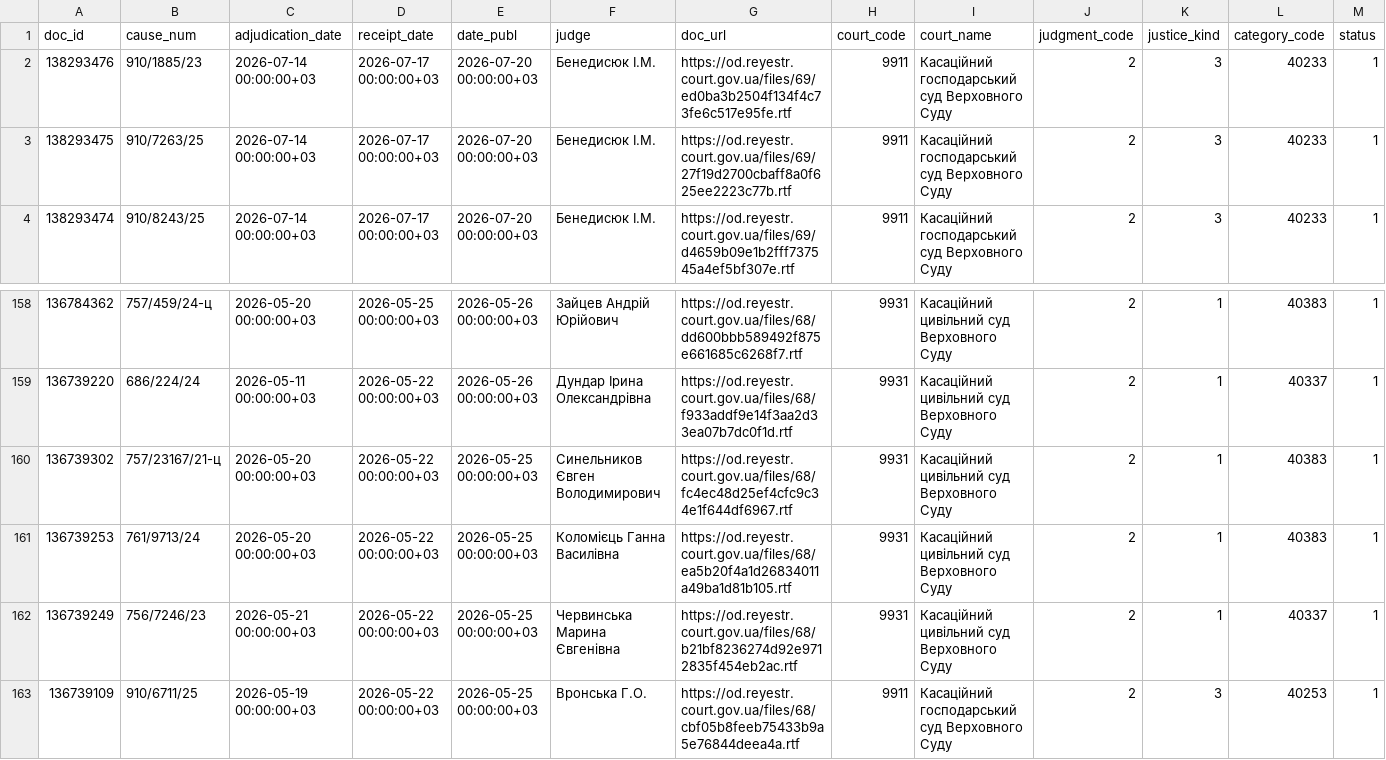
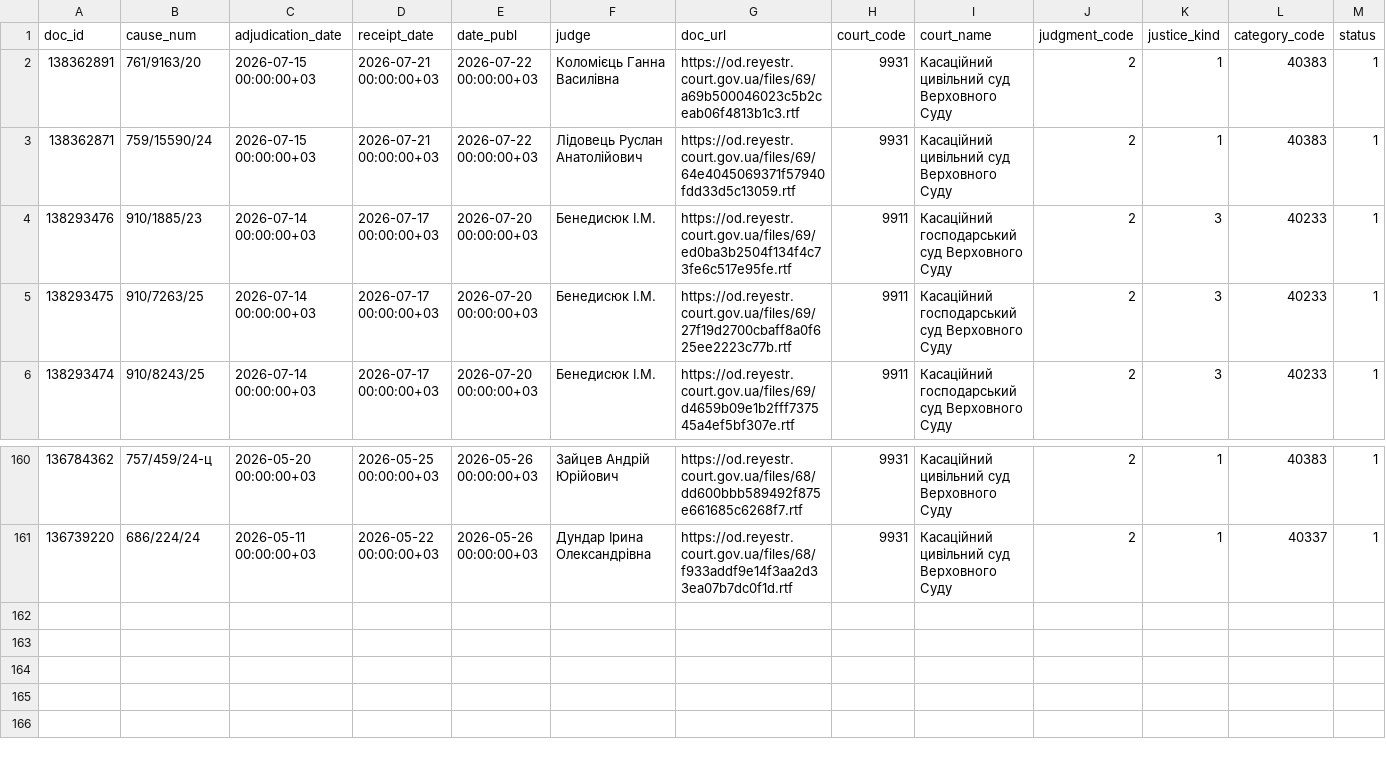
Before and after one commit to apryshchepchuk/VS-legal-digest, a CSV file: data/interim/vp_selected_for_analysis.csv, drawn as a sheet; only a part is shown, gaps mark what is left out; removed rows and columns are numbered as before the commit, all else as after; rows hold the shown columns only; the diff names each change by its address in the sheet, - before the commit and + after, or states it on an @@ line.

```diff
--- a/data/interim/vp_selected_for_analysis.csv
+++ b/data/interim/vp_selected_for_analysis.csv
+row 2: 138362891 | 761/9163/20 | 2026-07-15 00:00:00+03 | 2026-07-21 00:00:00+03 | 2026-07-22 00:00:00+03 | Коломієць Ганна Василівна | https://od.reyestr.court.gov.ua/files/69/a69b500046023c5b2ceab06f4813b1c3.rtf | 9931 | Касаційний цивільний суд Верховного Суду | 2 | 1 | 40383 | 1
+row 3: 138362871 | 759/15590/24 | 2026-07-15 00:00:00+03 | 2026-07-21 00:00:00+03 | 2026-07-22 00:00:00+03 | Лідовець Руслан Анатолійович | https://od.reyestr.court.gov.ua/files/69/64e4045069371f57940fdd33d5c13059.rtf | 9931 | Касаційний цивільний суд Верховного Суду | 2 | 1 | 40383 | 1
-row 160: 136739302 | 757/23167/21-ц | 2026-05-20 00:00:00+03 | 2026-05-22 00:00:00+03 | 2026-05-25 00:00:00+03 | Синельников Євген Володимирович | https://od.reyestr.court.gov.ua/files/68/fc4ec48d25ef4cfc9c34e1f644df6967.rtf | 9931 | Касаційний цивільний суд Верховного Суду | 2 | 1 | 40383 | 1
-row 161: 136739253 | 761/9713/24 | 2026-05-20 00:00:00+03 | 2026-05-22 00:00:00+03 | 2026-05-25 00:00:00+03 | Коломієць Ганна Василівна | https://od.reyestr.court.gov.ua/files/68/ea5b20f4a1d26834011a49ba1d81b105.rtf | 9931 | Касаційний цивільний суд Верховного Суду | 2 | 1 | 40383 | 1
-row 162: 136739249 | 756/7246/23 | 2026-05-21 00:00:00+03 | 2026-05-22 00:00:00+03 | 2026-05-25 00:00:00+03 | Червинська Марина Євгенівна | https://od.reyestr.court.gov.ua/files/68/b21bf8236274d92e9712835f454eb2ac.rtf | 9931 | Касаційний цивільний суд Верховного Суду | 2 | 1 | 40337 | 1
-row 163: 136739109 | 910/6711/25 | 2026-05-19 00:00:00+03 | 2026-05-22 00:00:00+03 | 2026-05-25 00:00:00+03 | Вронська Г.О. | https://od.reyestr.court.gov.ua/files/68/cbf05b8feeb75433b9a5e76844deea4a.rtf | 9911 | Касаційний господарський суд Верховного Суду | 2 | 3 | 40253 | 1
```
Also changed, not shown: data/interim/vp_candidates.csv, data/interim/vp_excluded_appellate_admin.csv, 10 other files.
